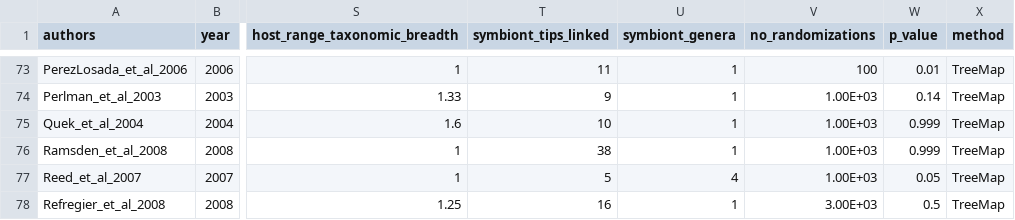
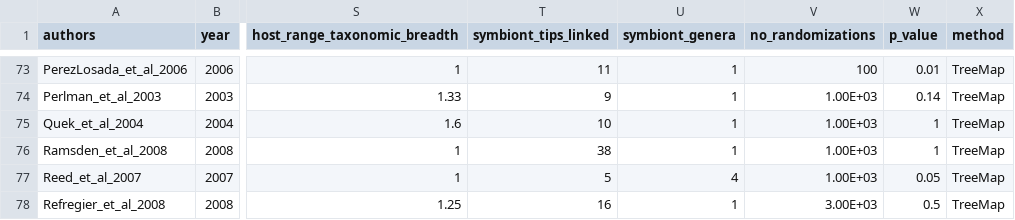
Before and after one commit to itchyshin/cophylogenies, a CSV file: data/2019-23-07-source-data-dat.csv, drawn as a sheet; only a part is shown, gaps mark what is left out; the diff names each change by its address in the sheet, - before the commit and + after, or states it on an @@ line.

Commit message:
new data set - N corrected

```diff
--- a/data/2019-23-07-source-data-dat.csv
+++ b/data/2019-23-07-source-data-dat.csv
-W75:W76 (p_value): 0.999
+W75:W76 (p_value): 1
```
Also changed, not shown: 4 other files.
